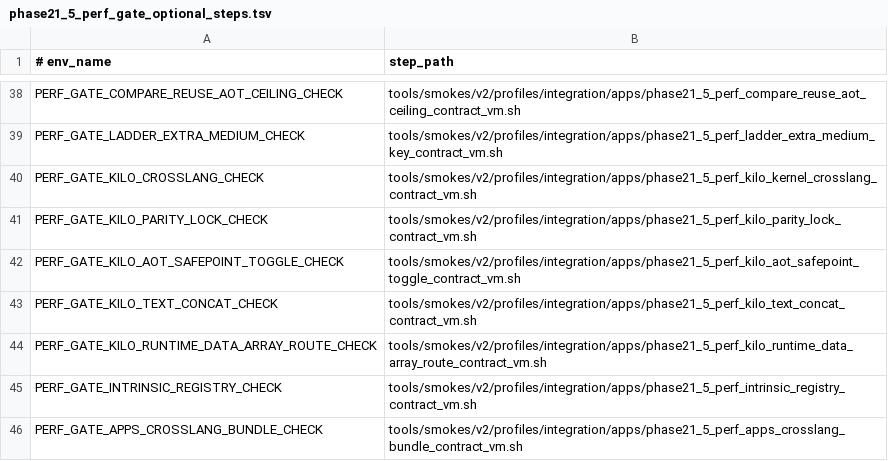
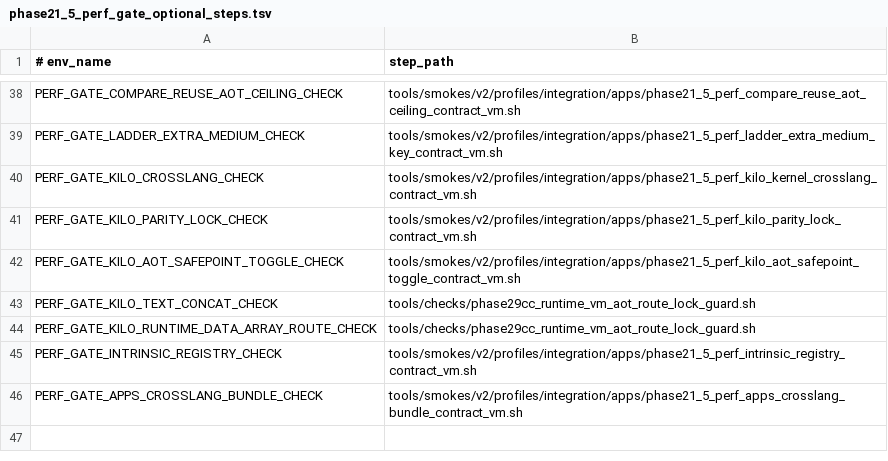
Before and after one commit to hakorune/hakorune, a TSV file: tools/smokes/v2/profiles/integration/apps/phase21_5_perf_gate_optional_steps.tsv, drawn as a sheet; only a part is shown, gaps mark what is left out.

Commit message:
cleanup(runtime-perf): wire portability route guard and dedup optional kilo gate steps

```diff
--- a/tools/smokes/v2/profiles/integration/apps/phase21_5_perf_gate_optional_steps.tsv
+++ b/tools/smokes/v2/profiles/integration/apps/phase21_5_perf_gate_optional_steps.tsv
@@ -42,4 +42,4 @@ PERF_GATE_KILO_PARITY_LOCK_CHECK	tools/smokes/v2/profiles/integration/apps/phase
 PERF_GATE_KILO_AOT_SAFEPOINT_TOGGLE_CHECK	tools/smokes/v2/profiles/integration/apps/phase21_5_perf_kilo_aot_safepoint_toggle_contract_vm.sh
-PERF_GATE_KILO_TEXT_CONCAT_CHECK	tools/smokes/v2/profiles/integration/apps/phase21_5_perf_kilo_text_concat_contract_vm.sh
-PERF_GATE_KILO_RUNTIME_DATA_ARRAY_ROUTE_CHECK	tools/smokes/v2/profiles/integration/apps/phase21_5_perf_kilo_runtime_data_array_route_contract_vm.sh
+PERF_GATE_KILO_TEXT_CONCAT_CHECK	tools/checks/phase29cc_runtime_vm_aot_route_lock_guard.sh
+PERF_GATE_KILO_RUNTIME_DATA_ARRAY_ROUTE_CHECK	tools/checks/phase29cc_runtime_vm_aot_route_lock_guard.sh
 PERF_GATE_INTRINSIC_REGISTRY_CHECK	tools/smokes/v2/profiles/integration/apps/phase21_5_perf_intrinsic_registry_contract_vm.sh
```
Also changed, not shown: 3 other files.
